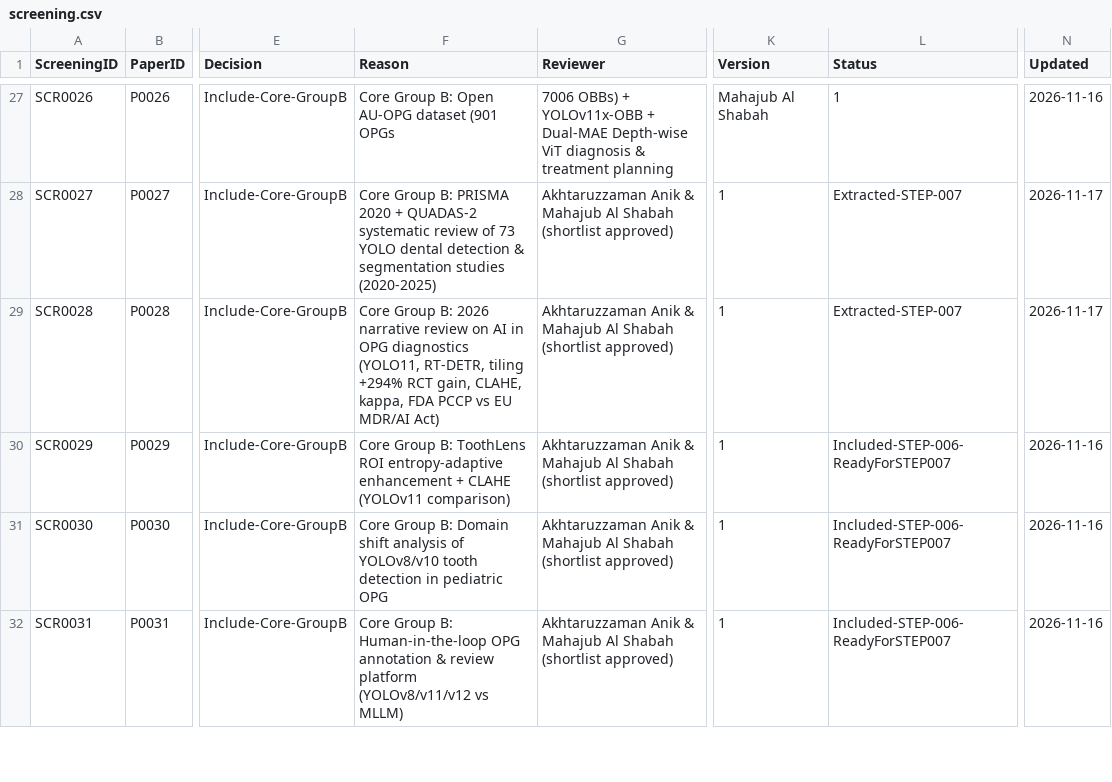
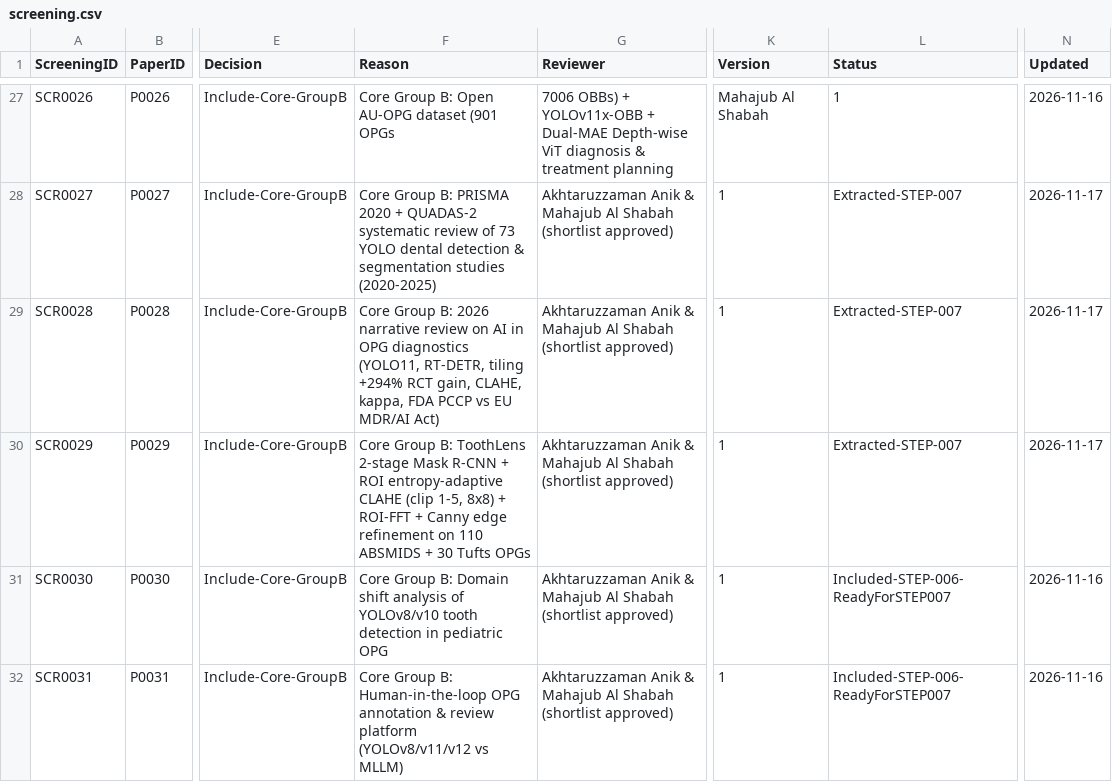
Before and after one commit to akhtaruzzamananik/Thesis-for-Defense, a CSV file: 02_Literature/screening.csv, drawn as a sheet; only a part is shown, gaps mark what is left out; the diff names each change by its address in the sheet, - before the commit and + after, or states it on an @@ line.

```diff
--- a/02_Literature/screening.csv
+++ b/02_Literature/screening.csv
-F30 (Reason): …B: ToothLens ROI entropy-adaptive enhancement + CLAHE (YOLOv11 comparison)
+F30 (Reason): …B: ToothLens 2-stage Mask R-CNN + ROI entropy-adaptive CLAHE (clip 1-5, 8x8) + ROI-FFT + Canny edge refinement on 110 ABSMIDS + 30 Tufts OPGs
-L30 (Status): Included-STEP-006-ReadyForSTEP007
+L30 (Status): Extracted-STEP-007
-N30 (Updated): 2026-11-16
+N30 (Updated): 2026-11-17
```
Also changed, not shown: 02_Literature/papers.csv, 1 other file.
